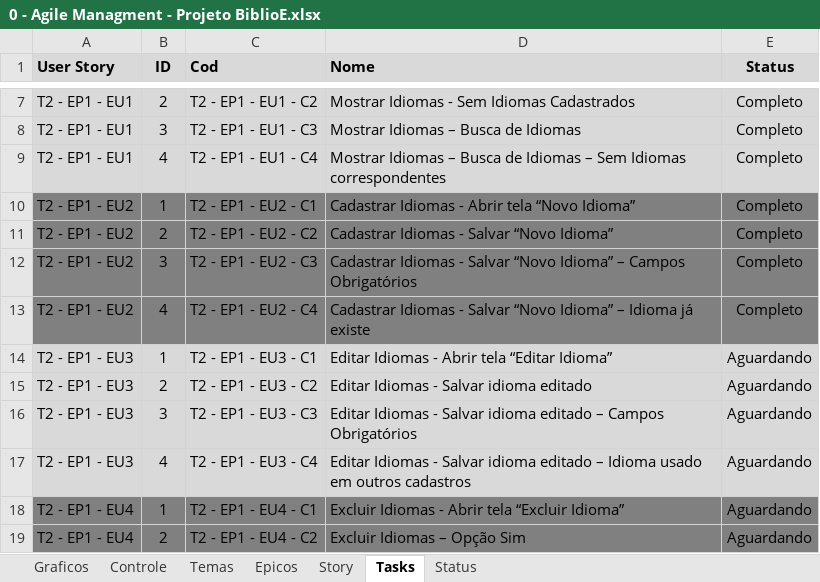
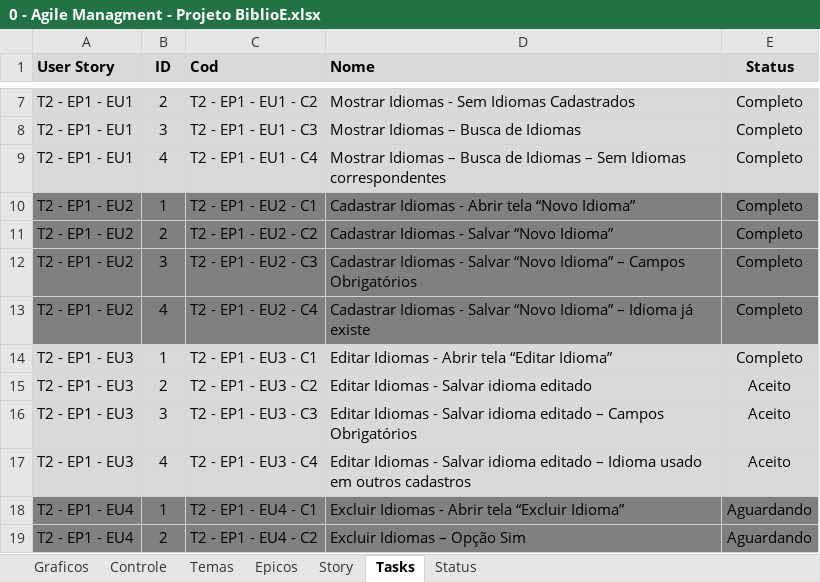
Before and after one commit to Eddersouza/ProjectBiblioE, an Excel workbook: _Docs/0 - Agile Managment - Projeto BiblioE.xlsx, sheet Tasks, drawn as a sheet; only a part is shown, gaps mark what is left out; values as stored, in another font and other column widths than the file's, no borders; conditional formats not drawn; the diff names each change by its address in the sheet, - before the commit and + after, or states it on an @@ line.

```diff
--- a/_Docs/0 - Agile Managment - Projeto BiblioE.xlsx (sheet Tasks)
+++ b/_Docs/0 - Agile Managment - Projeto BiblioE.xlsx (sheet Tasks)
-E14 (Status): Aguardando
+E14 (Status): Completo
-E15:E17 (Status): Aguardando
+E15:E17 (Status): Aceito
```
Also changed, not shown: sheet Controle, charts or pictures, 7 other files.
